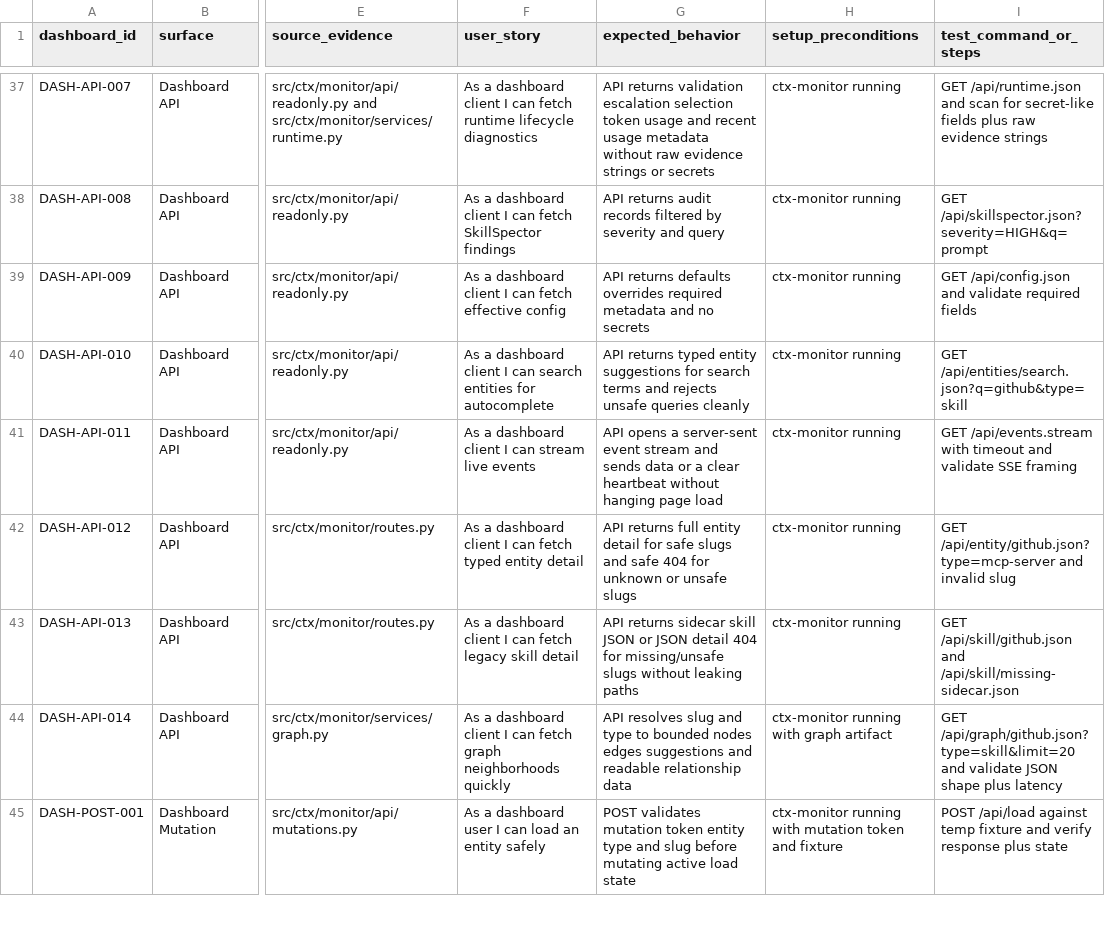
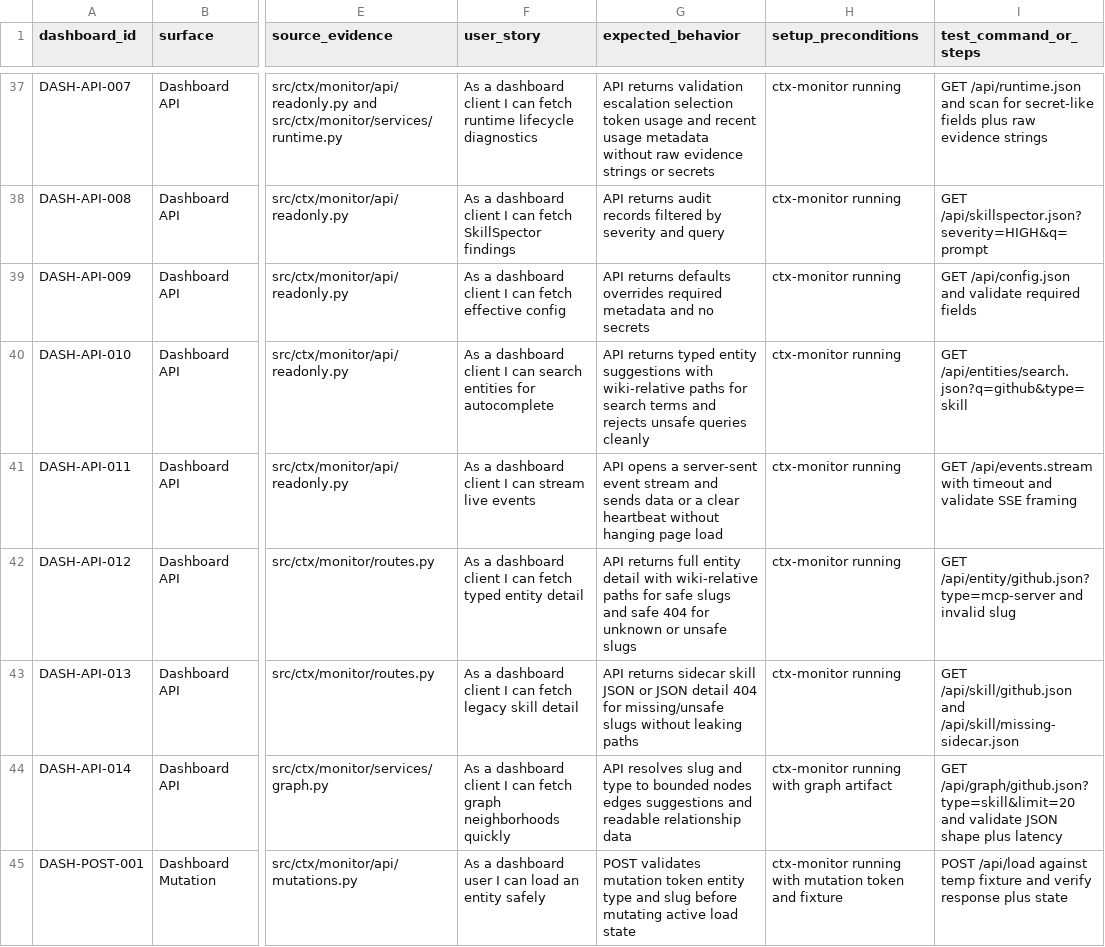
Before and after one commit to stevesolun/ctx, a CSV file: qa/dashboard-user-story-status.csv, drawn as a sheet; only a part is shown, gaps mark what is left out; the diff names each change by its address in the sheet, - before the commit and + after, or states it on an @@ line.

```diff
--- a/qa/dashboard-user-story-status.csv
+++ b/qa/dashboard-user-story-status.csv
-G40 (expected_behavior): …entity suggestions for search…
+G40 (expected_behavior): …entity suggestions with wiki-relative paths for search…
-G42 (expected_behavior): …entity detail for safe…
+G42 (expected_behavior): …entity detail with wiki-relative paths for safe…
```
Also changed, not shown: qa/feature-user-story-status.csv, 10 other files.
